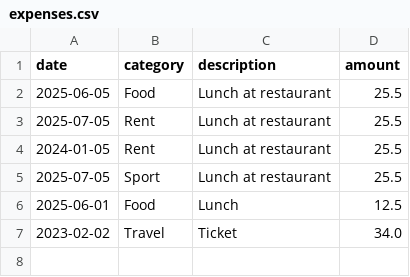
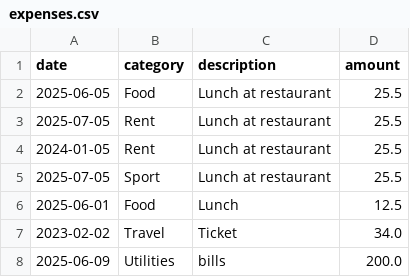
Before and after one commit to FereshtehFarahani/expense_tracker, a CSV file: expenses.csv, drawn as a sheet.

```diff
--- a/expenses.csv
+++ b/expenses.csv
@@ -7 +7,2 @@ date,category,description,amount
 2023-02-02,Travel,Ticket,34.0
+2025-06-09,Utilities,bills,200.0
```
Also changed, not shown: 6 other files.
